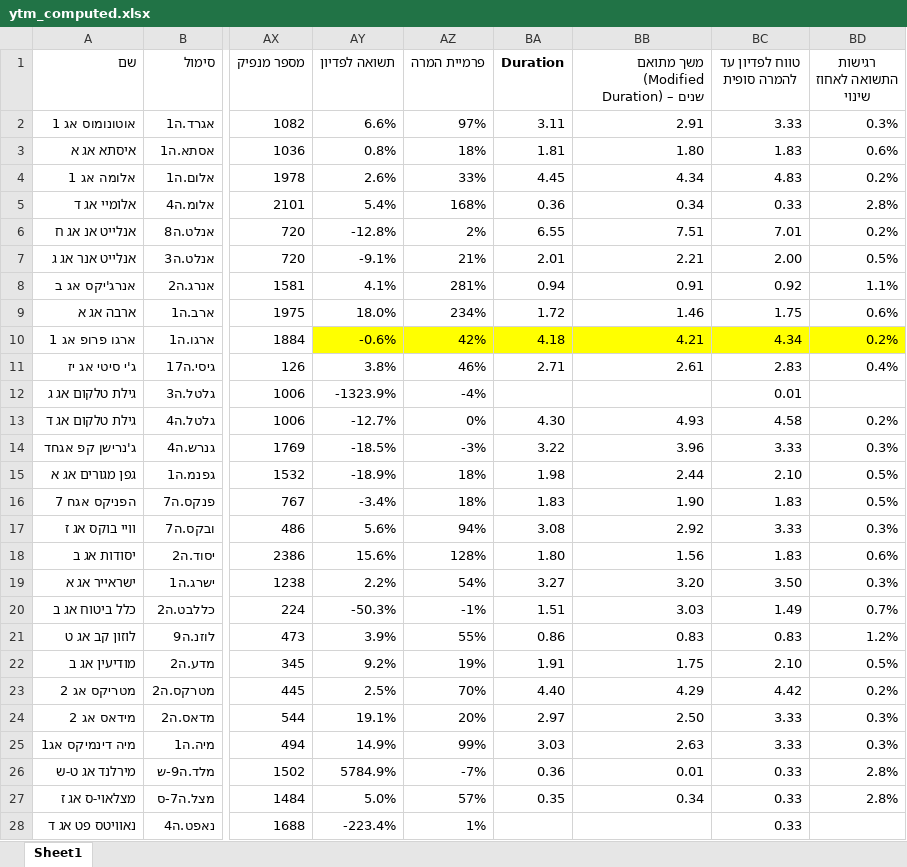
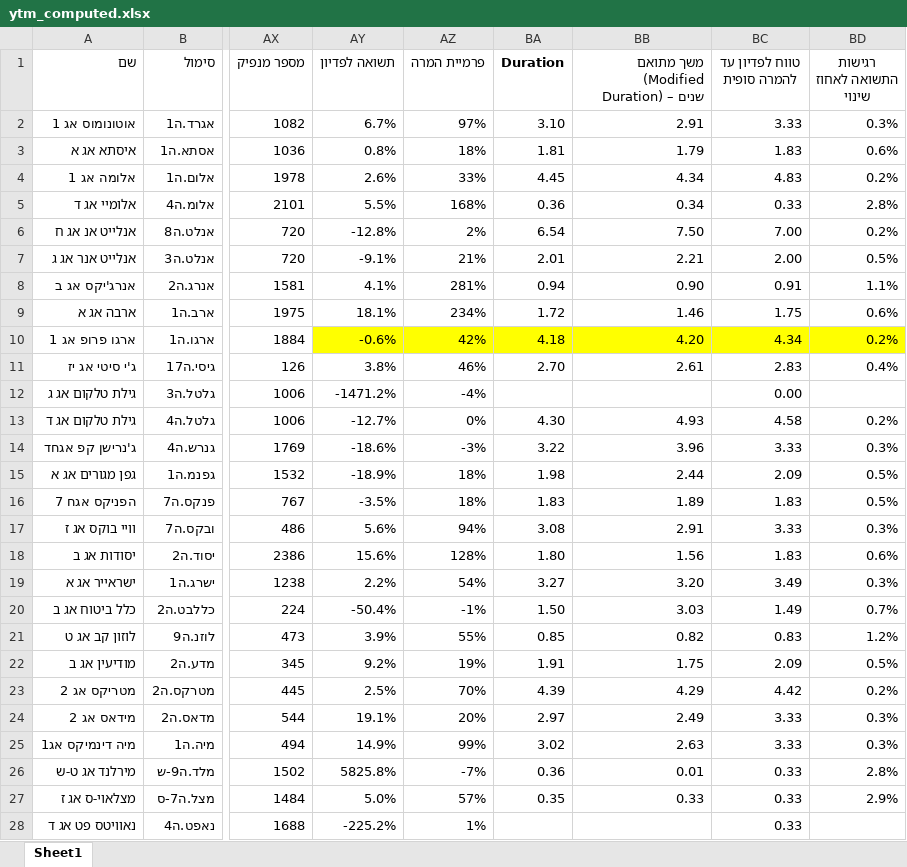
Before and after one commit to chen64-ux/tase-ytm-dashboard, an Excel workbook: ytm_computed.xlsx, sheet Sheet1, drawn as a sheet; only a part is shown, gaps mark what is left out; values as stored, in another font and other column widths than the file's, no borders; the diff covers the shown part only; the diff names each change by its address in the sheet, - before the commit and + after, or states it on an @@ line.

```diff
--- a/ytm_computed.xlsx (sheet Sheet1)
+++ b/ytm_computed.xlsx (sheet Sheet1)
-AY2 (תשואה לפדיון): 6.6%
+AY2 (תשואה לפדיון): 6.7%
-BA2 (Duration): 3.11
+BA2 (Duration): 3.10
-BB3: 1.80
+BB3: 1.79
-AY5 (תשואה לפדיון): 5.4%
+AY5 (תשואה לפדיון): 5.5%
-BA6 (Duration): 6.55
+BA6 (Duration): 6.54
-BB6: 7.51
+BB6: 7.50
-BC6 (טווח לפדיון עד להמרה סופית): 7.01
+BC6 (טווח לפדיון עד להמרה סופית): 7.00
-BB8: 0.91
+BB8: 0.90
-BC8 (טווח לפדיון עד להמרה סופית): 0.92
+BC8 (טווח לפדיון עד להמרה סופית): 0.91
-AY9 (תשואה לפדיון): 18.0%
+AY9 (תשואה לפדיון): 18.1%
-BB10: 4.21
+BB10: 4.20
-BA11 (Duration): 2.71
+BA11 (Duration): 2.70
-AY12 (תשואה לפדיון): -1323.9%
+AY12 (תשואה לפדיון): -1471.2%
-BC12 (טווח לפדיון עד להמרה סופית): 0.01
+BC12 (טווח לפדיון עד להמרה סופית): 0.00
-AY14 (תשואה לפדיון): -18.5%
+AY14 (תשואה לפדיון): -18.6%
-BC15 (טווח לפדיון עד להמרה סופית): 2.10
+BC15 (טווח לפדיון עד להמרה סופית): 2.09
-AY16 (תשואה לפדיון): -3.4%
+AY16 (תשואה לפדיון): -3.5%
-BB16: 1.90
+BB16: 1.89
-BB17: 2.92
+BB17: 2.91
-BC19 (טווח לפדיון עד להמרה סופית): 3.50
+BC19 (טווח לפדיון עד להמרה סופית): 3.49
-AY20 (תשואה לפדיון): -50.3%
+AY20 (תשואה לפדיון): -50.4%
-BA20 (Duration): 1.51
+BA20 (Duration): 1.50
-BA21 (Duration): 0.86
+BA21 (Duration): 0.85
-BB21: 0.83
+BB21: 0.82
-BC22 (טווח לפדיון עד להמרה סופית): 2.10
+BC22 (טווח לפדיון עד להמרה סופית): 2.09
-BA23 (Duration): 4.40
+BA23 (Duration): 4.39
-BB24: 2.50
+BB24: 2.49
-BA25 (Duration): 3.03
+BA25 (Duration): 3.02
-AY26 (תשואה לפדיון): 5784.9%
+AY26 (תשואה לפדיון): 5825.8%
-BB27: 0.34
+BB27: 0.33
-BD27 (רגישות התשואה לאחוז שינוי): 2.8%
+BD27 (רגישות התשואה לאחוז שינוי): 2.9%
-AY28 (תשואה לפדיון): -223.4%
+AY28 (תשואה לפדיון): -225.2%
```
Also changed, not shown: 3 edited cells elsewhere in this sheet, 1 other file.
